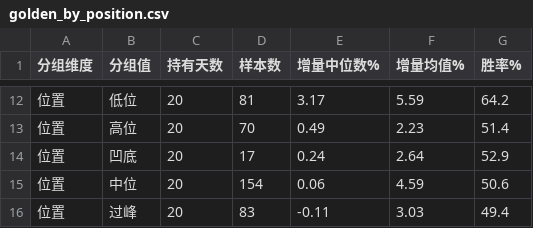
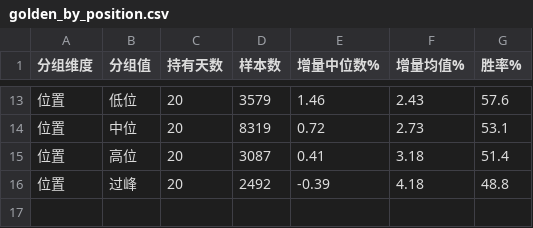
Before and after one commit to yaox2004-web/one, a CSV file: data/analysis/golden_by_position.csv, drawn as a sheet; only a part is shown, gaps mark what is left out; the diff covers the shown part only.

```diff
--- a/data/analysis/golden_by_position.csv
+++ b/data/analysis/golden_by_position.csv
@@ -12,5 +13,4 @@
-位置,低位,20,81,3.17,5.59,64.2
-位置,高位,20,70,0.49,2.23,51.4
-位置,凹底,20,17,0.24,2.64,52.9
-位置,中位,20,154,0.06,4.59,50.6
-位置,过峰,20,83,-0.11,3.03,49.4
+位置,低位,20,3579,1.46,2.43,57.6
+位置,中位,20,8319,0.72,2.73,53.1
+位置,高位,20,3087,0.41,3.18,51.4
+位置,过峰,20,2492,-0.39,4.18,48.8
```
Also changed, not shown: 6 added rows, 5 removed rows and 20 edited cells elsewhere in this file, data/analysis/golden_by_confirm.csv, data/analysis/golden_by_market.csv, 1 other file.
